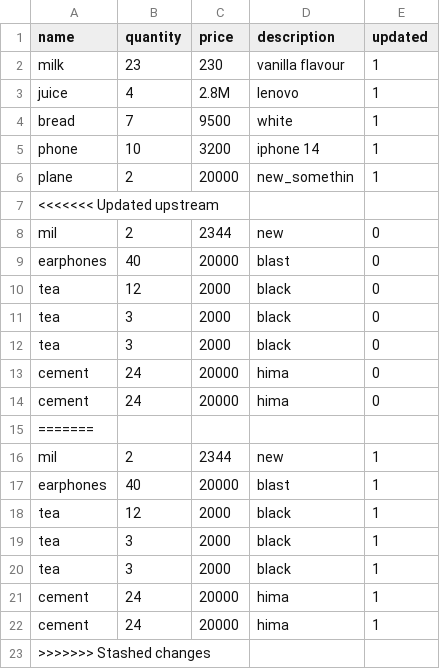
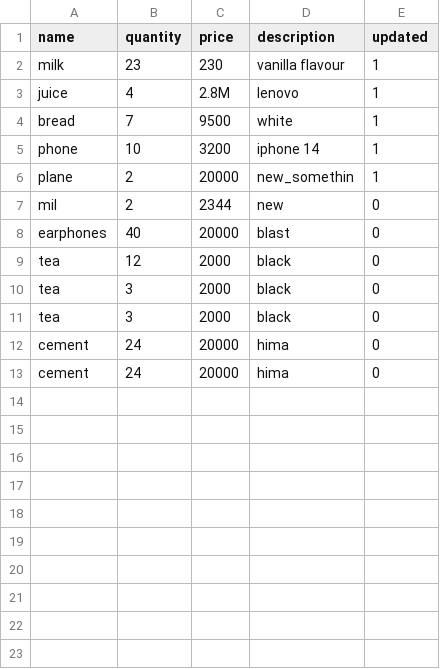
Before and after one commit to NellySsenkumba/ANKA, a CSV file: ANKA/storage/product.csv, drawn as a sheet; the diff names each change by its address in the sheet, - before the commit and + after, or states it on an @@ line.

Commit message:
more on Administator

```diff
--- a/ANKA/storage/product.csv
+++ b/ANKA/storage/product.csv
-row 7: <<<<<<< Updated upstream
-row 15: =======
-row 16: mil | 2 | 2344 | new | 1
-row 17: earphones | 40 | 20000 | blast | 1
-row 18: tea | 12 | 2000 | black | 1
-row 19: tea | 3 | 2000 | black | 1
-row 20: tea | 3 | 2000 | black | 1
-row 21: cement | 24 | 20000 | hima | 1
-row 22: cement | 24 | 20000 | hima | 1
-row 23: >>>>>>> Stashed changes
```
